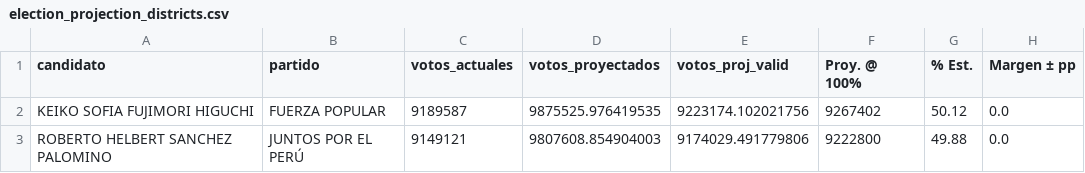
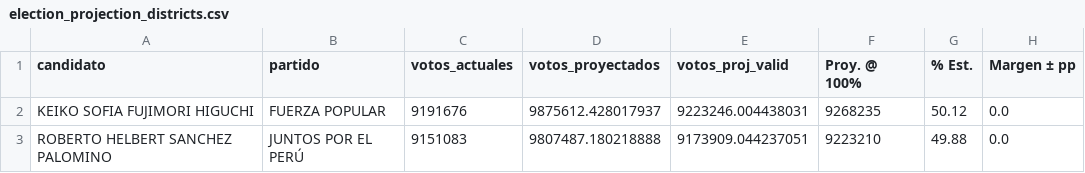
Before and after one commit to vpadillap/dashboard-elecciones-2026, a CSV file: election_projection_districts.csv, drawn as a sheet.

```diff
--- a/election_projection_districts.csv
+++ b/election_projection_districts.csv
@@ -1,3 +1,3 @@
 candidato,partido,votos_actuales,votos_proyectados,votos_proj_valid,Proy. @ 100%,% Est.,Margen ± pp
-KEIKO SOFIA FUJIMORI HIGUCHI,FUERZA POPULAR,9189587,9875525.976419535,9223174.102021756,9267402,50.12,0.0
-ROBERTO HELBERT SANCHEZ PALOMINO,JUNTOS POR EL PERÚ,9149121,9807608.854904003,9174029.491779806,9222800,49.88,0.0
+KEIKO SOFIA FUJIMORI HIGUCHI,FUERZA POPULAR,9191676,9875612.428017937,9223246.004438031,9268235,50.12,0.0
+ROBERTO HELBERT SANCHEZ PALOMINO,JUNTOS POR EL PERÚ,9151083,9807487.180218888,9173909.044237051,9223210,49.88,0.0
```
Also changed, not shown: election_data_districts.csv, 8 other files.
